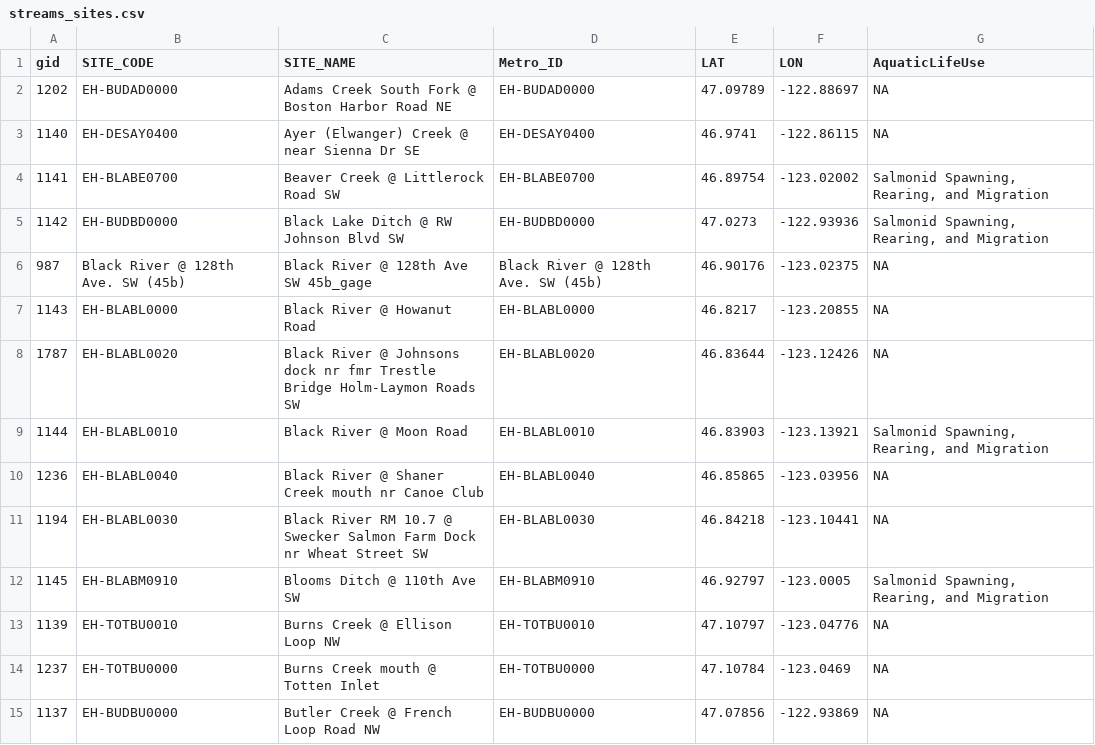
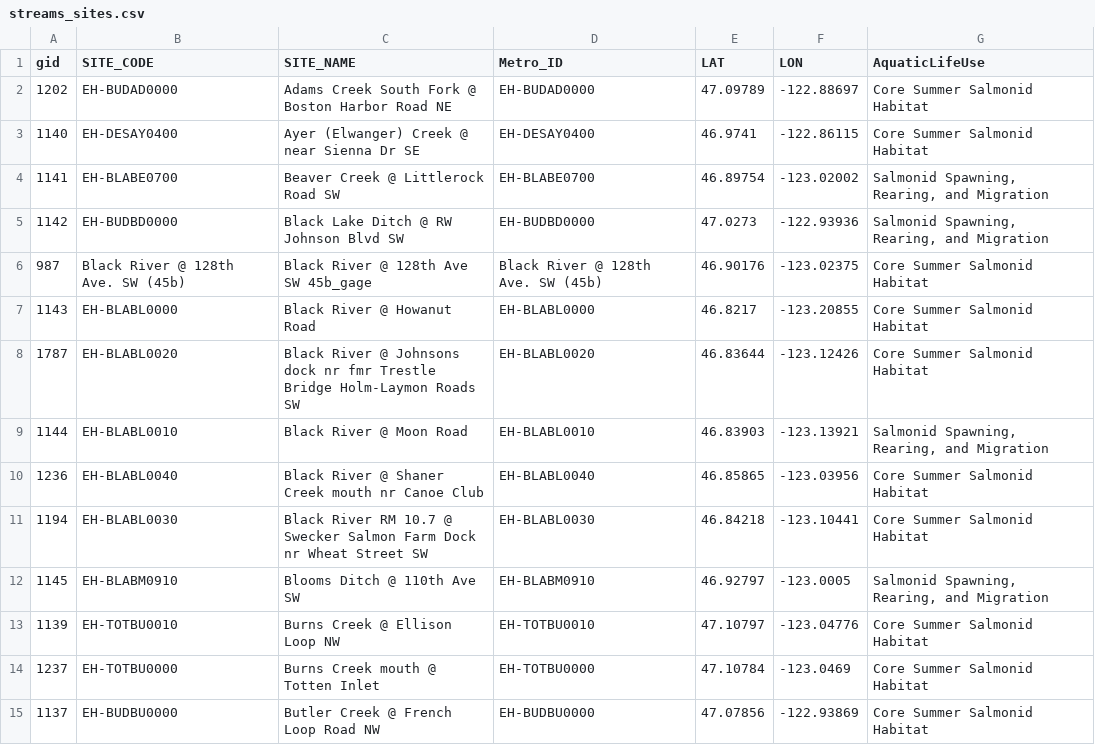
Before and after one commit to HerreraEnvironmental/23-08082-000-TC-WQ-Dashboard, a CSV file: outputs/streams_sites.csv, drawn as a sheet; only a part is shown; the diff covers the shown part only.

Commit message:
added default for "Core Summer Salmonid"

```diff
--- a/outputs/streams_sites.csv
+++ b/outputs/streams_sites.csv
@@ -1,15 +1,15 @@
 "gid","SITE_CODE","SITE_NAME","Metro_ID","LAT","LON","AquaticLifeUse"
-1202,"EH-BUDAD0000","Adams Creek South Fork @ Boston Harbor Road NE","EH-BUDAD0000",47.09789,-122.88697,NA
-1140,"EH-DESAY0400","Ayer (Elwanger) Creek @ near Sienna Dr SE","EH-DESAY0400",46.9741,-122.86115,NA
+1202,"EH-BUDAD0000","Adams Creek South Fork @ Boston Harbor Road NE","EH-BUDAD0000",47.09789,-122.88697,"Core Summer Salmonid Habitat"
+1140,"EH-DESAY0400","Ayer (Elwanger) Creek @ near Sienna Dr SE","EH-DESAY0400",46.9741,-122.86115,"Core Summer Salmonid Habitat"
 1141,"EH-BLABE0700","Beaver Creek @ Littlerock Road SW","EH-BLABE0700",46.89754,-123.02002,"Salmonid Spawning, Rearing, and Migration"
 1142,"EH-BUDBD0000","Black Lake Ditch @  RW Johnson Blvd SW","EH-BUDBD0000",47.0273,-122.93936,"Salmonid Spawning, Rearing, and Migration"
-987,"Black River @ 128th Ave. SW (45b)","Black River @ 128th Ave SW 45b_gage","Black River @ 128th Ave. SW (45b)",46.90176,-123.02375,NA
-1143,"EH-BLABL0000","Black River @ Howanut Road","EH-BLABL0000",46.8217,-123.20855,NA
-1787,"EH-BLABL0020","Black River @ Johnsons dock nr fmr  Trestle Bridge Holm-Laymon Roads SW","EH-BLABL0020",46.83644,-123.12426,NA
+987,"Black River @ 128th Ave. SW (45b)","Black River @ 128th Ave SW 45b_gage","Black River @ 128th Ave. SW (45b)",46.90176,-123.02375,"Core Summer Salmonid Habitat"
+1143,"EH-BLABL0000","Black River @ Howanut Road","EH-BLABL0000",46.8217,-123.20855,"Core Summer Salmonid Habitat"
+1787,"EH-BLABL0020","Black River @ Johnsons dock nr fmr  Trestle Bridge Holm-Laymon Roads SW","EH-BLABL0020",46.83644,-123.12426,"Core Summer Salmonid Habitat"
 1144,"EH-BLABL0010","Black River @ Moon Road","EH-BLABL0010",46.83903,-123.13921,"Salmonid Spawning, Rearing, and Migration"
-1236,"EH-BLABL0040","Black River @ Shaner Creek mouth nr Canoe Club","EH-BLABL0040",46.85865,-123.03956,NA
-1194,"EH-BLABL0030","Black River RM 10.7 @ Swecker Salmon Farm Dock nr Wheat Street SW","EH-BLABL0030",46.84218,-123.10441,NA
+1236,"EH-BLABL0040","Black River @ Shaner Creek mouth nr Canoe Club","EH-BLABL0040",46.85865,-123.03956,"Core Summer Salmonid Habitat"
+1194,"EH-BLABL0030","Black River RM 10.7 @ Swecker Salmon Farm Dock nr Wheat Street SW","EH-BLABL0030",46.84218,-123.10441,"Core Summer Salmonid Habitat"
 1145,"EH-BLABM0910","Blooms Ditch @ 110th Ave SW","EH-BLABM0910",46.92797,-123.0005,"Salmonid Spawning, Rearing, and Migration"
-1139,"EH-TOTBU0010","Burns Creek @ Ellison Loop NW","EH-TOTBU0010",47.10797,-123.04776,NA
-1237,"EH-TOTBU0000","Burns Creek mouth @ Totten Inlet","EH-TOTBU0000",47.10784,-123.0469,NA
-1137,"EH-BUDBU0000","Butler Creek @ French Loop Road NW","EH-BUDBU0000",47.07856,-122.93869,NA
+1139,"EH-TOTBU0010","Burns Creek @ Ellison Loop NW","EH-TOTBU0010",47.10797,-123.04776,"Core Summer Salmonid Habitat"
+1237,"EH-TOTBU0000","Burns Creek mouth @ Totten Inlet","EH-TOTBU0000",47.10784,-123.0469,"Core Summer Salmonid Habitat"
+1137,"EH-BUDBU0000","Butler Creek @ French Loop Road NW","EH-BUDBU0000",47.07856,-122.93869,"Core Summer Salmonid Habitat"
```
Also changed, not shown: 67 edited cells elsewhere in this file, 7 other files.
